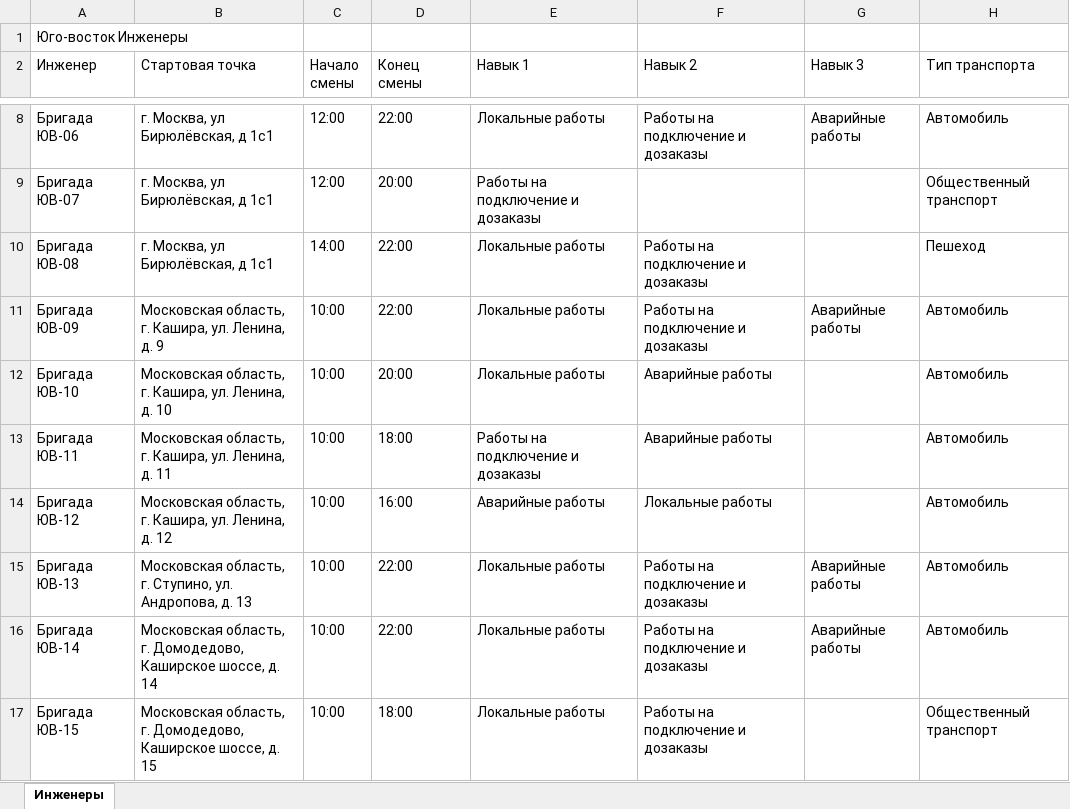
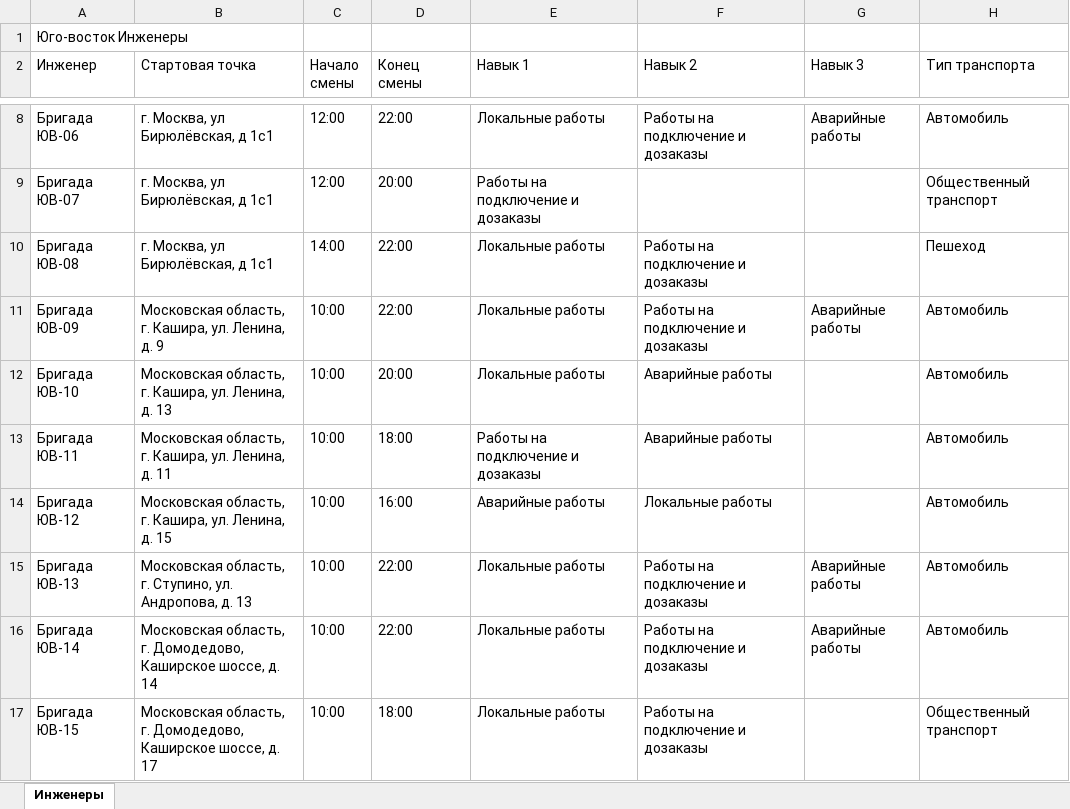
Before and after one commit to beeline-business-route-planner/project, an Excel workbook: docs/engineer_books/Юго-восток Инженеры.xlsx, sheet Инженеры, drawn as a sheet; only a part is shown, gaps mark what is left out; values as stored, in another font and other column widths than the file's, no borders; the diff names each change by its address in the sheet, - before the commit and + after, or states it on an @@ line.

Commit message:
docs: поправить адреса стартов бригад Юго-востока

```diff
--- a/docs/engineer_books/Юго-восток Инженеры.xlsx (sheet Инженеры)
+++ b/docs/engineer_books/Юго-восток Инженеры.xlsx (sheet Инженеры)
-B12 (Стартовая точка): …Ленина, д. 10
+B12 (Стартовая точка): …Ленина, д. 13
-B14 (Стартовая точка): …Ленина, д. 12
+B14 (Стартовая точка): …Ленина, д. 15
-B17 (Стартовая точка): …шоссе, д. 15
+B17 (Стартовая точка): …шоссе, д. 17
```
